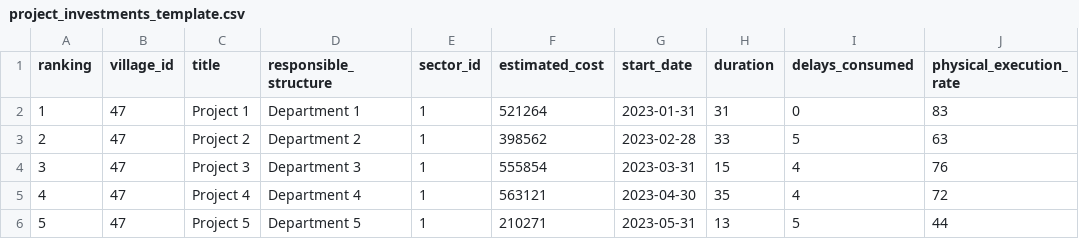
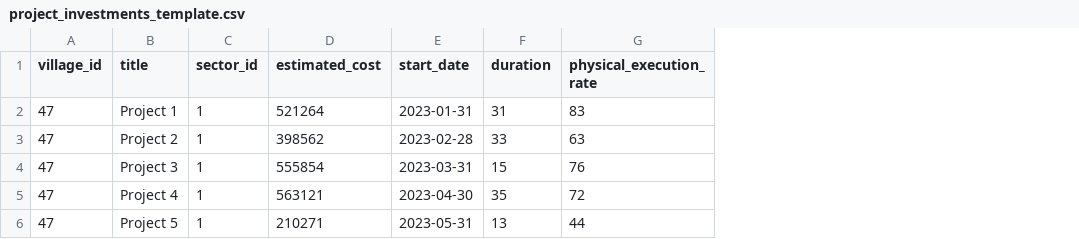
Before and after one commit to e3tools/local-development-portal, a CSV file: cosomis/static/investments/project_investments_template.csv, drawn as a sheet; only a part is shown; the diff names each change by its address in the sheet, - before the commit and + after, or states it on an @@ line.

```diff
--- a/cosomis/static/investments/project_investments_template.csv
+++ b/cosomis/static/investments/project_investments_template.csv
-column A (ranking), rows 2-6: 1 | 2 | 3 | 4 | 5
-column D (responsible_structure), rows 2-6: Department 1 | Department 2 | Department 3 | Department 4 | Department 5
-column I (delays_consumed), rows 2-6: 0 | 5 | 4 | 4 | 5
```
Also changed, not shown: 1 other file.
